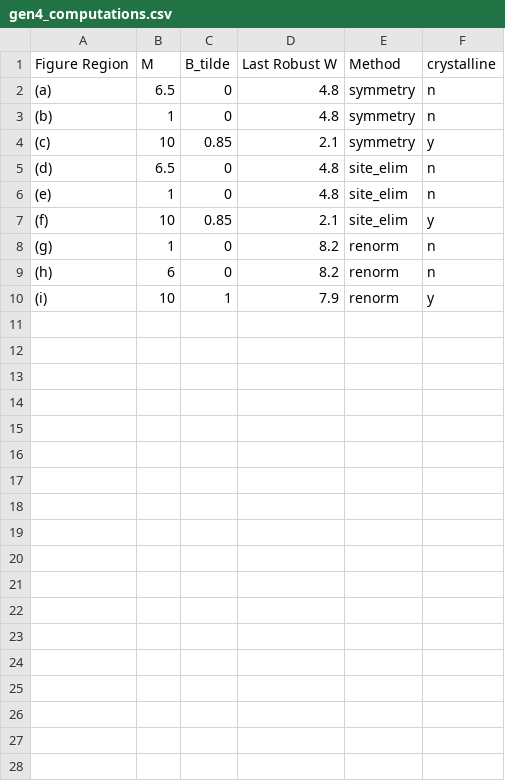
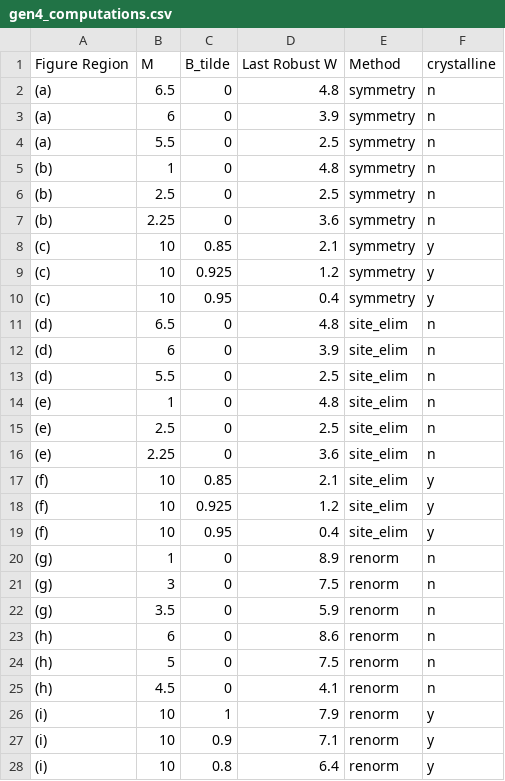
Before and after one commit to AidenMains7/topological_insulators, a CSV file: gen4_computations.csv, drawn as a sheet.

```diff
--- a/gen4_computations.csv
+++ b/gen4_computations.csv
@@ -2,9 +2,27 @@ Figure Region,M,B_tilde,Last Robust W,Method,crystalline
 (a),6.5,0,4.8,symmetry,n
+(a),6,0,3.9,symmetry,n
+(a),5.5,0,2.5,symmetry,n
 (b),1,0,4.8,symmetry,n
+(b),2.5,0,2.5,symmetry,n
+(b),2.25,0,3.6,symmetry,n
 (c),10,0.85,2.1,symmetry,y
+(c),10,0.925,1.2,symmetry,y
+(c),10,0.95,0.4,symmetry,y
 (d),6.5,0,4.8,site_elim,n
+(d),6,0,3.9,site_elim,n
+(d),5.5,0,2.5,site_elim,n
 (e),1,0,4.8,site_elim,n
+(e),2.5,0,2.5,site_elim,n
+(e),2.25,0,3.6,site_elim,n
 (f),10,0.85,2.1,site_elim,y
-(g),1,0,8.2,renorm,n
-(h),6,0,8.2,renorm,n
+(f),10,0.925,1.2,site_elim,y
+(f),10,0.95,0.4,site_elim,y
+(g),1,0,8.9,renorm,n
+(g),3,0,7.5,renorm,n
+(g),3.5,0,5.9,renorm,n
+(h),6,0,8.6,renorm,n
+(h),5,0,7.5,renorm,n
+(h),4.5,0,4.1,renorm,n
 (i),10,1,7.9,renorm,y
+(i),10,0.9,7.1,renorm,y
+(i),10,0.8,6.4,renorm,y
```
Also changed, not shown: 2 other files.
